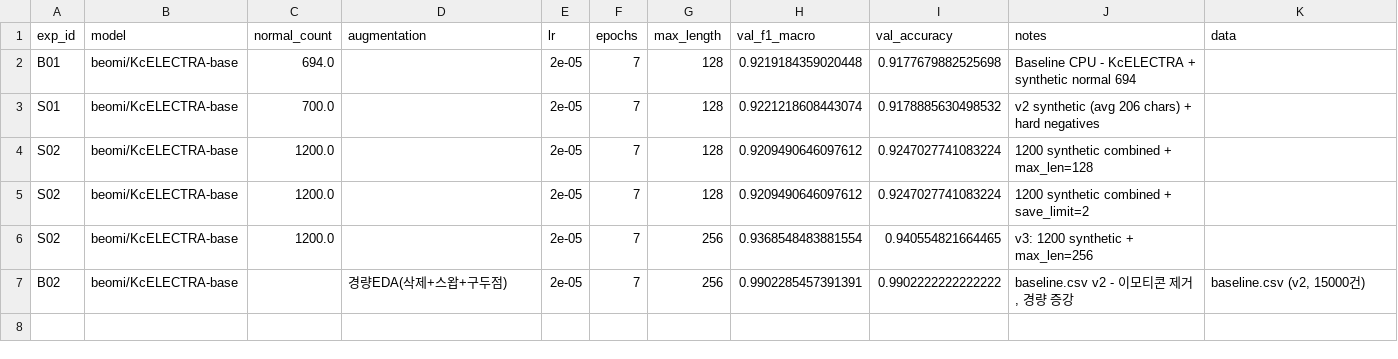
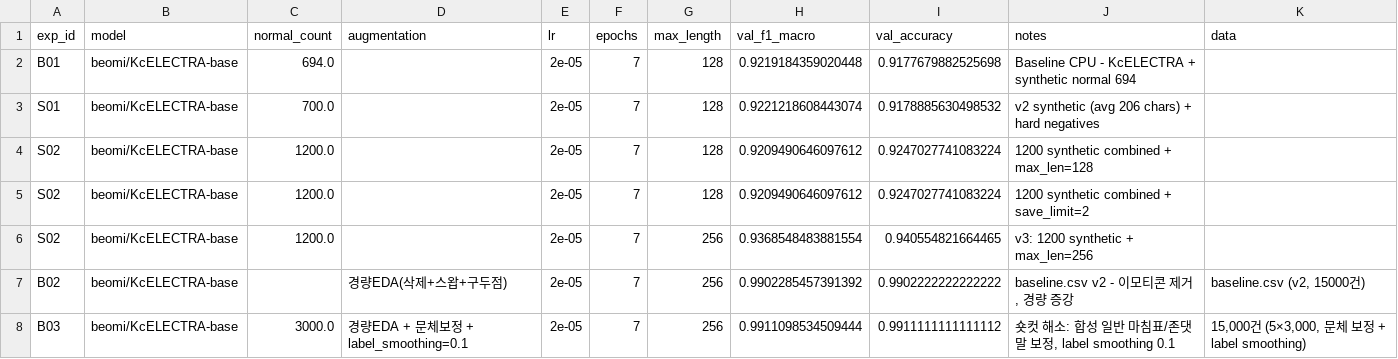
Before and after one commit to ggogoeun-hub/DLThon, a CSV file: outputs/ablation_study.csv, drawn as a sheet.

```diff
--- a/outputs/ablation_study.csv
+++ b/outputs/ablation_study.csv
@@ -6,2 +6,3 @@ S02,beomi/KcELECTRA-base,1200.0,,2e-05,7,128,0.9209490646097612,0.92470277410832
 S02,beomi/KcELECTRA-base,1200.0,,2e-05,7,256,0.9368548483881554,0.940554821664465,v3: 1200 synthetic + max_len=256,
-B02,beomi/KcELECTRA-base,,경량EDA(삭제+스왑+구두점),2e-05,7,256,0.9902285457391391,0.9902222222222222,"baseline.csv v2 - 이모티콘 제거, 경량 증강","baseline.csv (v2, 15000건)"
+B02,beomi/KcELECTRA-base,,경량EDA(삭제+스왑+구두점),2e-05,7,256,0.9902285457391392,0.9902222222222222,"baseline.csv v2 - 이모티콘 제거, 경량 증강","baseline.csv (v2, 15000건)"
+B03,beomi/KcELECTRA-base,3000.0,경량EDA + 문체보정 + label_smoothing=0.1,2e-05,7,256,0.9911098534509444,0.9911111111111112,"숏컷 해소: 합성 일반 마침표/존댓말 보정, label smoothing 0.1","15,000건 (5×3,000, 문체 보정 + label smoothing)"
```
Also changed, not shown: 39 other files.
